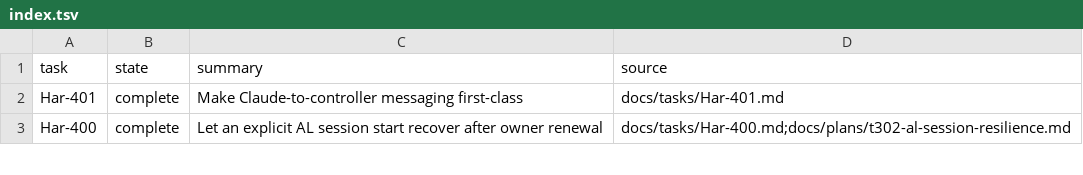
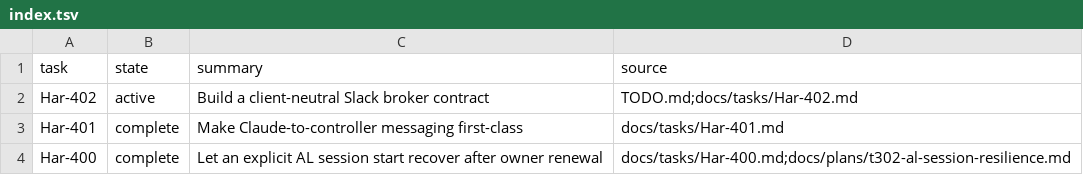
Before and after one commit to rioyokotalab/harness, a TSV file: docs/tasks/index.tsv, drawn as a sheet; only a part is shown.

Commit message:
Add client-neutral Slack broker contract

```diff
--- a/docs/tasks/index.tsv
+++ b/docs/tasks/index.tsv
@@ -1,2 +1,3 @@
 task	state	summary	source
+Har-402	active	Build a client-neutral Slack broker contract	TODO.md;docs/tasks/Har-402.md
 Har-401	complete	Make Claude-to-controller messaging first-class	docs/tasks/Har-401.md
```
Also changed, not shown: 13 other files.
